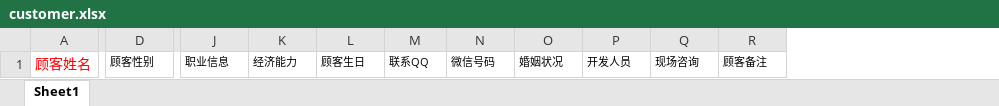
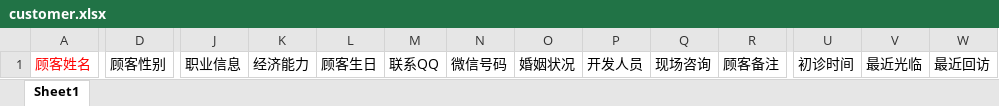
Before and after one commit to yiliaocrm/api, an Excel workbook: public/template/customer.xlsx, sheet Sheet1, drawn as a sheet; only a part is shown, gaps mark what is left out; values as stored, in another font and other column widths than the file's, no borders; conditional formats not drawn; the diff names each change by its address in the sheet, - before the commit and + after, or states it on an @@ line.

Commit message:
增加字段

```diff
--- a/public/template/customer.xlsx (sheet Sheet1)
+++ b/public/template/customer.xlsx (sheet Sheet1)
+column U, row 1: 初诊时间
+column V, row 1: 最近光临
+column W, row 1: 最近回访
@@ D1 text size: larger @@
@@ J1:R1 text size: larger @@
```
